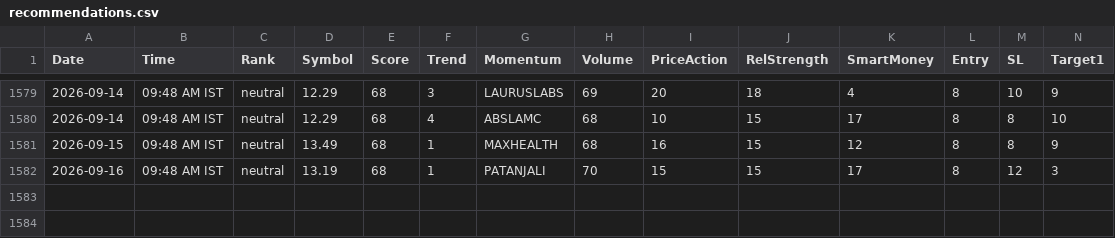
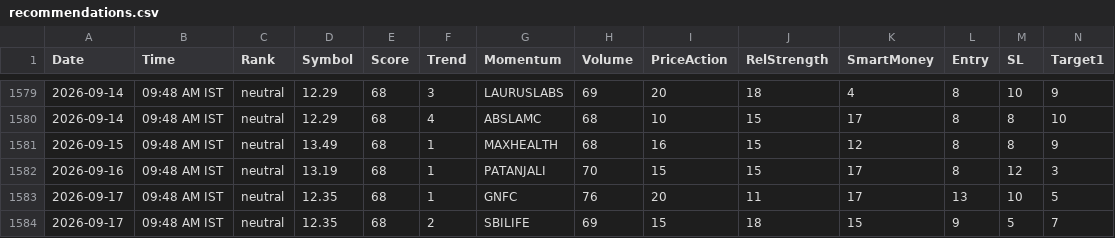
Before and after one commit to echelon26/quantex-subscription, a CSV file: quantex_logs/recommendations.csv, drawn as a sheet; only a part is shown, gaps mark what is left out; rows hold the shown columns only; the diff names each change by its address in the sheet, - before the commit and + after, or states it on an @@ line.

```diff
--- a/quantex_logs/recommendations.csv
+++ b/quantex_logs/recommendations.csv
+row 1583: 2026-09-17 | 09:48 AM IST | neutral | 12.35 | 68 | 1 | GNFC | 76 | 20 | 11 | 17 | 13 | 10 | 5
+row 1584: 2026-09-17 | 09:48 AM IST | neutral | 12.35 | 68 | 2 | SBILIFE | 69 | 15 | 18 | 15 | 9 | 5 | 7
```
Also changed, not shown: 3 other files.
